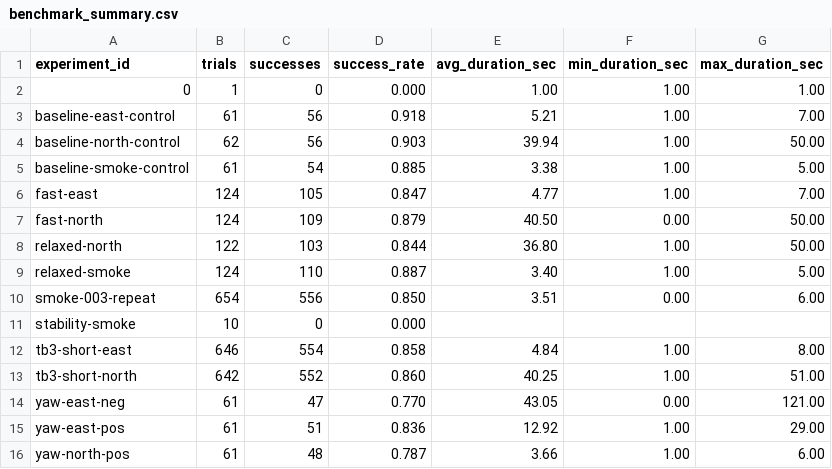
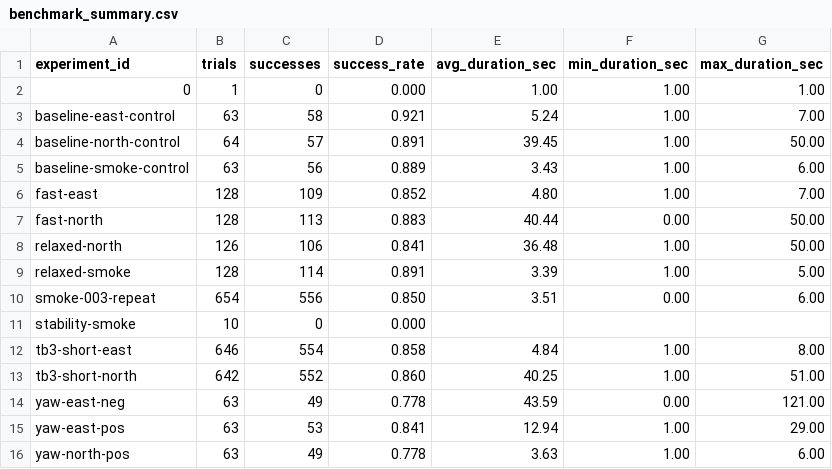
Before and after one commit to Saisei2004/gazebo-nav2-lab, a CSV file: nav2_lab/reports/benchmark_summary.csv, drawn as a sheet.

```diff
--- a/nav2_lab/reports/benchmark_summary.csv
+++ b/nav2_lab/reports/benchmark_summary.csv
@@ -2,9 +2,9 @@ experiment_id,trials,successes,success_rate,avg_duration_sec,min_duration_sec,ma
 0,1,0,0.000,1.00,1.00,1.00
-baseline-east-control,61,56,0.918,5.21,1.00,7.00
-baseline-north-control,62,56,0.903,39.94,1.00,50.00
-baseline-smoke-control,61,54,0.885,3.38,1.00,5.00
-fast-east,124,105,0.847,4.77,1.00,7.00
-fast-north,124,109,0.879,40.50,0.00,50.00
-relaxed-north,122,103,0.844,36.80,1.00,50.00
-relaxed-smoke,124,110,0.887,3.40,1.00,5.00
+baseline-east-control,63,58,0.921,5.24,1.00,7.00
+baseline-north-control,64,57,0.891,39.45,1.00,50.00
+baseline-smoke-control,63,56,0.889,3.43,1.00,6.00
+fast-east,128,109,0.852,4.80,1.00,7.00
+fast-north,128,113,0.883,40.44,0.00,50.00
+relaxed-north,126,106,0.841,36.48,1.00,50.00
+relaxed-smoke,128,114,0.891,3.39,1.00,5.00
 smoke-003-repeat,654,556,0.850,3.51,0.00,6.00
@@ -13,4 +13,4 @@ tb3-short-east,646,554,0.858,4.84,1.00,8.00
 tb3-short-north,642,552,0.860,40.25,1.00,51.00
-yaw-east-neg,61,47,0.770,43.05,0.00,121.00
-yaw-east-pos,61,51,0.836,12.92,1.00,29.00
-yaw-north-pos,61,48,0.787,3.66,1.00,6.00
+yaw-east-neg,63,49,0.778,43.59,0.00,121.00
+yaw-east-pos,63,53,0.841,12.94,1.00,29.00
+yaw-north-pos,63,49,0.778,3.63,1.00,6.00
```
Also changed, not shown: nav2_lab/reports/benchmark_results.csv, 2 other files.
